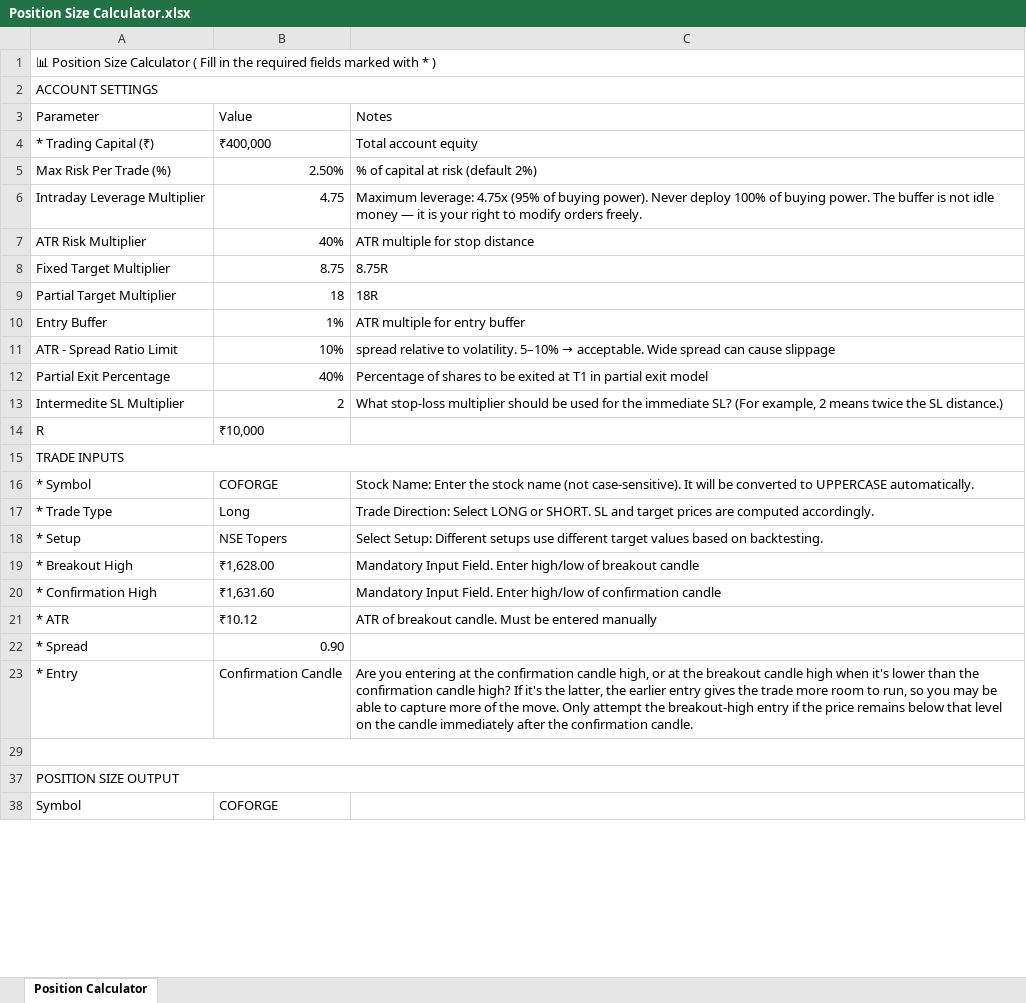
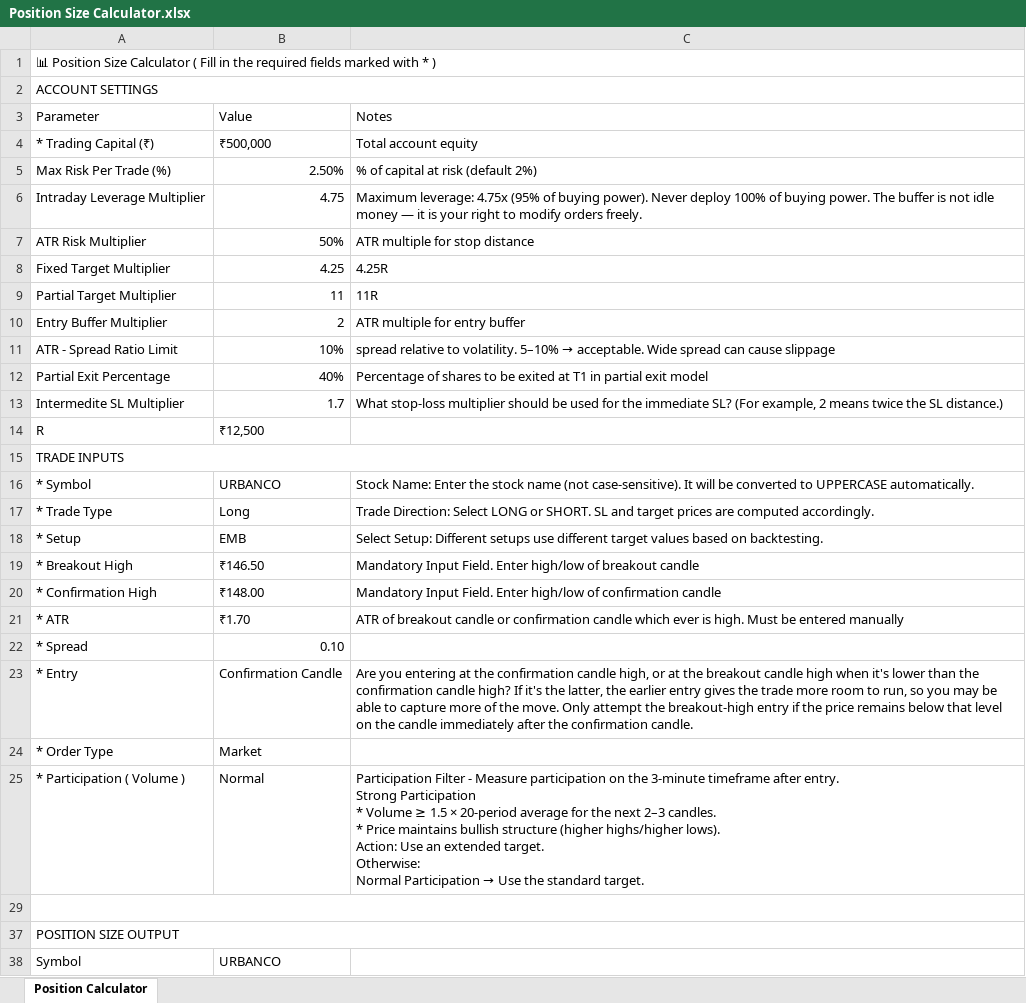
Before and after one commit to ishaqv/Tortoise-Trading-Lab, an Excel workbook: Position Size Calculator.xlsx, sheet Position Calculator, drawn as a sheet; only a part is shown; values as stored, in another font and other column widths than the file's, no cell formats; charts and pictures and conditional formats not drawn; removed rows and columns are numbered as before the commit, all else as after; ↵ is a line break in a cell; the diff covers the shown part only; the diff names each change by its address in the sheet, - before the commit and + after, or states it on an @@ line.

```diff
--- a/Position Size Calculator.xlsx (sheet Position Calculator)
+++ b/Position Size Calculator.xlsx (sheet Position Calculator)
-B4 (Value): ₹400,000
+B4 (Value): ₹500,000
-B7 (Value): 40%
+B7 (Value): 50%
-B8 (Value): 8.75
+B8 (Value): 4.25
-C8 (Notes): 8.75R
+C8 (Notes): 4.25R
-B9 (Value): 18
+B9 (Value): 11
-C9 (Notes): 18R
+C9 (Notes): 11R
-row 10: Entry Buffer | 1% | ATR multiple for entry buffer
+row 10: Entry Buffer Multiplier | 2 | ATR multiple for entry buffer
-B13 (Value): 2
+B13 (Value): 1.7
-B14 (Value): ₹10,000
+B14 (Value): ₹12,500
-B16 (Value): COFORGE
+B16 (Value): URBANCO
-B18 (Value): NSE Topers
+B18 (Value): EMB
-B19 (Value): ₹1,628.00
+B19 (Value): ₹146.50
-B20 (Value): ₹1,631.60
+B20 (Value): ₹148.00
-B21 (Value): ₹10.12
+B21 (Value): ₹1.70
-C21 (Notes): …of breakout candle. Must be…
+C21 (Notes): …of breakout candle or confirmation candle which ever is high. Must be…
-B22 (Value): 0.90
+B22 (Value): 0.10
+row 24: * Order Type | Market
+row 25: * Participation ( Volume ) | Normal | Participation Filter - Measure participation on the 3-minute timeframe after entry. ↵ Strong Participation ↵ * Volume ≥ 1.5 × 20-period average for the next 2–3 candles. ↵ * Price maintains bullish structure (higher highs/higher lows). ↵ Action: Use an extended target. ↵ Otherwise: ↵ Normal Participation → Use the standard target.
-B38 (Value): COFORGE
+B38 (Value): URBANCO
```
Also changed, not shown: 2 added rows, 2 removed rows and 17 edited cells elsewhere in this sheet, cell formats, formulas that keep their value, hidden cells, 2 other files.
